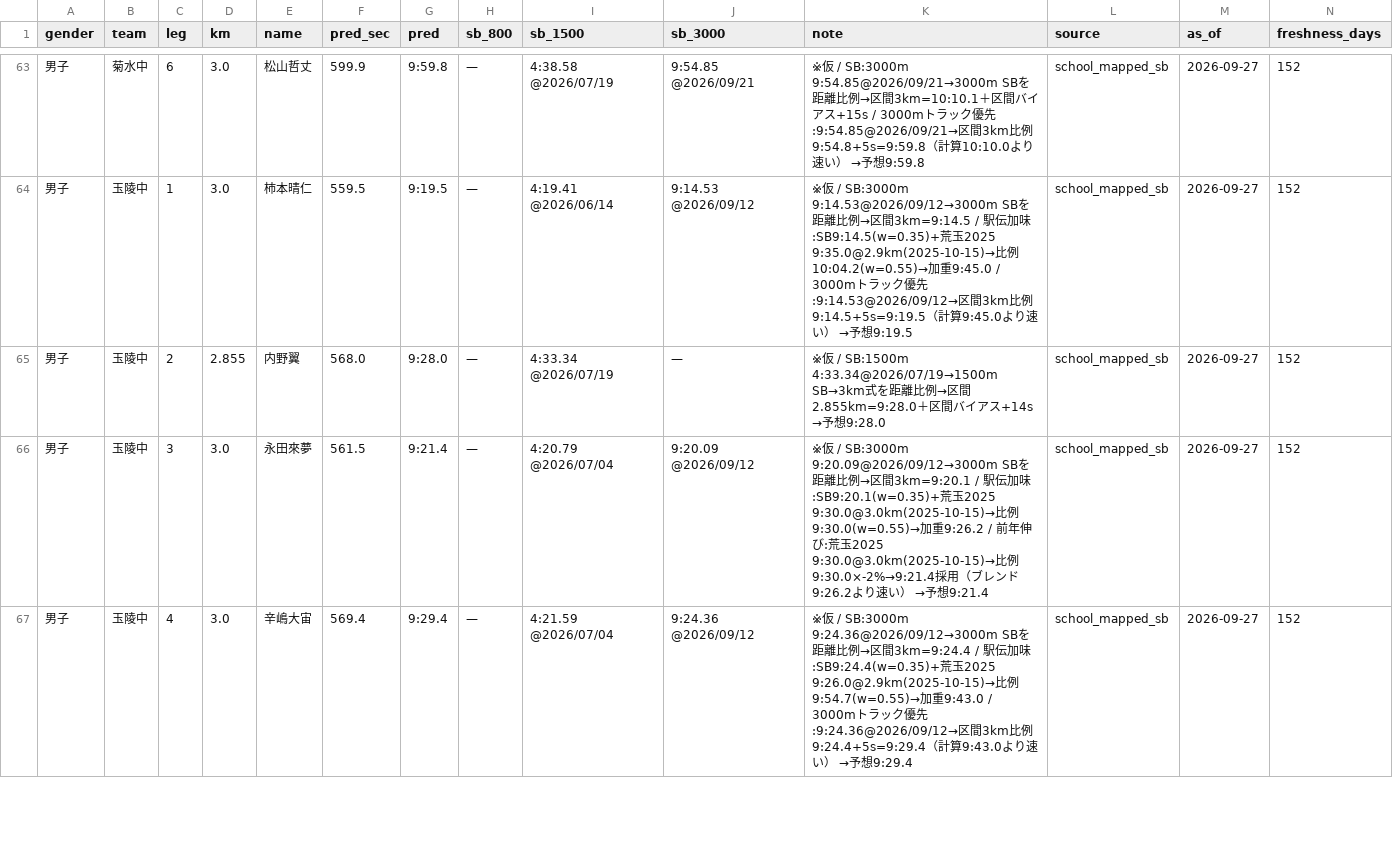
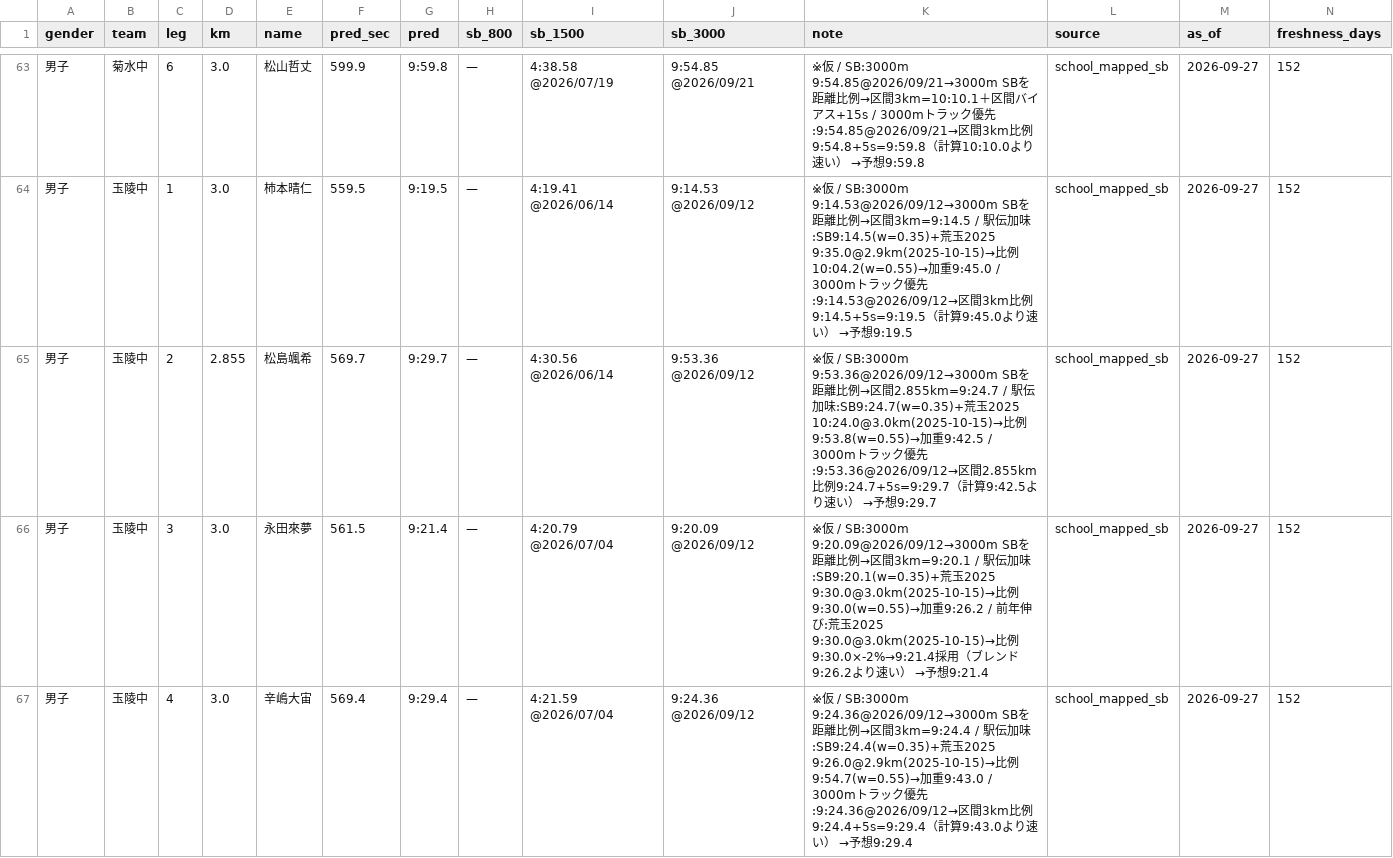
Before and after one commit to tatsuki-github/INBOX, a CSV file: input/external/drive/shared/大会/2026年度/1014-1015_荒玉中体連駅伝/区間オーダー_SB予想_coverage.csv, drawn as a sheet; only a part is shown, gaps mark what is left out; the diff covers the shown part only.

```diff
--- a/input/external/drive/shared/大会/2026年度/1014-1015_荒玉中体連駅伝/区間オーダー_SB予想_coverage.csv
+++ b/input/external/drive/shared/大会/2026年度/1014-1015_荒玉中体連駅伝/区間オーダー_SB予想_coverage.csv
@@ -64,3 +64,3 @@ gender,team,leg,km,name,pred_sec,pred,sb_800,sb_1500,sb_3000,note,source,as_of,f
 男子,玉陵中,1,3.0,柿本晴仁,559.5,9:19.5,—,4:19.41 @2026/06/14,9:14.53 @2026/09/12,※仮 / SB:3000m 9:14.53@2026/09/12→3000m SBを距離比例→区間3km=9:14.5 / 駅伝加味:SB9:14.5(w=0.35)+荒玉2025 9:35.0@2.9km(2025-10-15)→比例10:04.2(w=0.55)→加重9:45.0 / 3000mトラック優先:9:14.53@2026/09/12→区間3km比例9:14.5+5s=9:19.5（計算9:45.0より速い） →予想9:19.5,school_mapped_sb,2026-09-27,152
-男子,玉陵中,2,2.855,内野翼,568.0,9:28.0,—,4:33.34 @2026/07/19,—,※仮 / SB:1500m 4:33.34@2026/07/19→1500m SB→3km式を距離比例→区間2.855km=9:28.0＋区間バイアス+14s →予想9:28.0,school_mapped_sb,2026-09-27,152
+男子,玉陵中,2,2.855,松島颯希,569.7,9:29.7,—,4:30.56 @2026/06/14,9:53.36 @2026/09/12,※仮 / SB:3000m 9:53.36@2026/09/12→3000m SBを距離比例→区間2.855km=9:24.7 / 駅伝加味:SB9:24.7(w=0.35)+荒玉2025 10:24.0@3.0km(2025-10-15)→比例9:53.8(w=0.55)→加重9:42.5 / 3000mトラック優先:9:53.36@2026/09/12→区間2.855km比例9:24.7+5s=9:29.7（計算9:42.5より速い） →予想9:29.7,school_mapped_sb,2026-09-27,152
 男子,玉陵中,3,3.0,永田來夢,561.5,9:21.4,—,4:20.79 @2026/07/04,9:20.09 @2026/09/12,※仮 / SB:3000m 9:20.09@2026/09/12→3000m SBを距離比例→区間3km=9:20.1 / 駅伝加味:SB9:20.1(w=0.35)+荒玉2025 9:30.0@3.0km(2025-10-15)→比例9:30.0(w=0.55)→加重9:26.2 / 前年伸び:荒玉2025 9:30.0@3.0km(2025-10-15)→比例9:30.0×-2%→9:21.4採用（ブレンド9:26.2より速い） →予想9:21.4,school_mapped_sb,2026-09-27,152
```
Also changed, not shown: 6 edited cells elsewhere in this file, input/external/drive/shared/大会/2026年度/1014-1015_荒玉中体連駅伝/男子区間オーダー_SB予想_coverage.csv, input/idaten-corpus/drive-text/大会/2026年度/1014-1015_荒玉中体連駅伝/男子区間オーダー_SB予想_coverage.csv, 41 other files.
